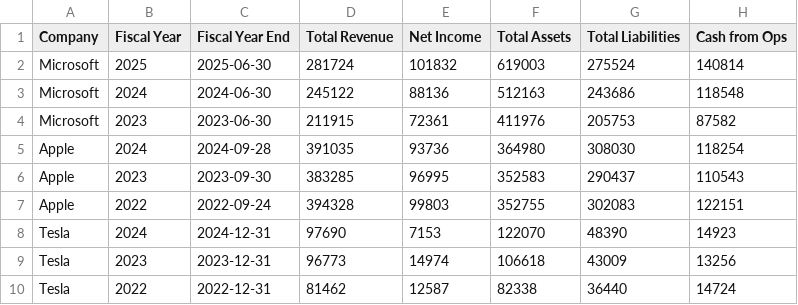
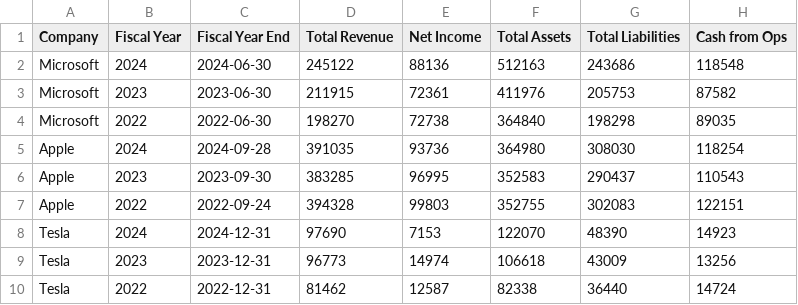
Before and after one commit to tyzwhitt/BCG_X_From_Forage_10k, a CSV file: 10K_key_financials_MSFT_AAPL_TSLA.csv, drawn as a sheet; removed rows and columns are numbered as before the commit, all else as after; the diff names each change by its address in the sheet, - before the commit and + after, or states it on an @@ line.

Commit message:
added updated xlsx file with redacted 2025 microsoft financial info; final prototype ipynb file; added documentation txt file; need to update orginal 10_k analysis to relflect the data change in the xlsx file

```diff
--- a/10K_key_financials_MSFT_AAPL_TSLA.csv
+++ b/10K_key_financials_MSFT_AAPL_TSLA.csv
-row 2: Microsoft | 2025 | 2025-06-30 | 281724 | 101832 | 619003 | 275524 | 140814
+row 4: Microsoft | 2022 | 2022-06-30 | 198270 | 72738 | 364840 | 198298 | 89035
```
Also changed, not shown: 2 other files.
